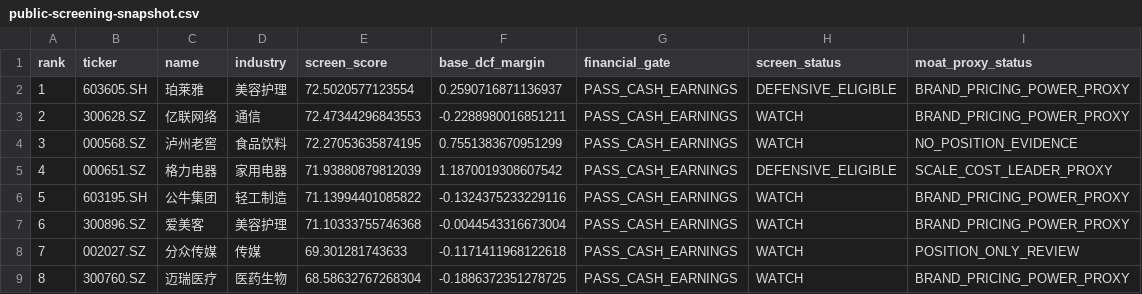
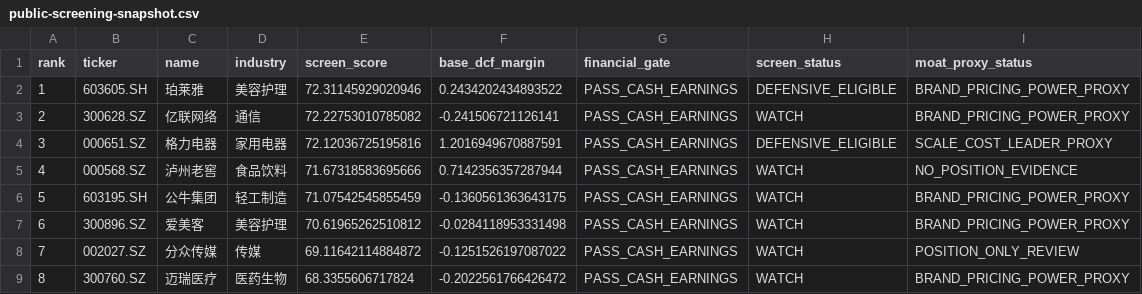
Before and after one commit to MIngQian04/margin-of-safety-investment-research-platform, a CSV file: docs/public-screening-snapshot.csv, drawn as a sheet.

Commit message:
Publish 2026-11-05 portfolio snapshot

```diff
--- a/docs/public-screening-snapshot.csv
+++ b/docs/public-screening-snapshot.csv
@@ -1,9 +1,9 @@
 rank,ticker,name,industry,screen_score,base_dcf_margin,financial_gate,screen_status,moat_proxy_status
-1,603605.SH,珀莱雅,美容护理,72.5020577123554,0.2590716871136937,PASS_CASH_EARNINGS,DEFENSIVE_ELIGIBLE,BRAND_PRICING_POWER_PROXY
-2,300628.SZ,亿联网络,通信,72.47344296843553,-0.2288980016851211,PASS_CASH_EARNINGS,WATCH,BRAND_PRICING_POWER_PROXY
-3,000568.SZ,泸州老窖,食品饮料,72.27053635874195,0.7551383670951299,PASS_CASH_EARNINGS,WATCH,NO_POSITION_EVIDENCE
-4,000651.SZ,格力电器,家用电器,71.93880879812039,1.1870019308607542,PASS_CASH_EARNINGS,DEFENSIVE_ELIGIBLE,SCALE_COST_LEADER_PROXY
-5,603195.SH,公牛集团,轻工制造,71.13994401085822,-0.1324375233229116,PASS_CASH_EARNINGS,WATCH,BRAND_PRICING_POWER_PROXY
-6,300896.SZ,爱美客,美容护理,71.10333755746368,-0.0044543316673004,PASS_CASH_EARNINGS,WATCH,BRAND_PRICING_POWER_PROXY
-7,002027.SZ,分众传媒,传媒,69.301281743633,-0.1171411968122618,PASS_CASH_EARNINGS,WATCH,POSITION_ONLY_REVIEW
-8,300760.SZ,迈瑞医疗,医药生物,68.58632767268304,-0.1886372351278725,PASS_CASH_EARNINGS,WATCH,BRAND_PRICING_POWER_PROXY
+1,603605.SH,珀莱雅,美容护理,72.31145929020946,0.2434202434893522,PASS_CASH_EARNINGS,DEFENSIVE_ELIGIBLE,BRAND_PRICING_POWER_PROXY
+2,300628.SZ,亿联网络,通信,72.22753010785082,-0.241506721126141,PASS_CASH_EARNINGS,WATCH,BRAND_PRICING_POWER_PROXY
+3,000651.SZ,格力电器,家用电器,72.12036725195816,1.2016949670887591,PASS_CASH_EARNINGS,DEFENSIVE_ELIGIBLE,SCALE_COST_LEADER_PROXY
+4,000568.SZ,泸州老窖,食品饮料,71.67318583695666,0.7142356357287944,PASS_CASH_EARNINGS,WATCH,NO_POSITION_EVIDENCE
+5,603195.SH,公牛集团,轻工制造,71.07542545855459,-0.1360561363643175,PASS_CASH_EARNINGS,WATCH,BRAND_PRICING_POWER_PROXY
+6,300896.SZ,爱美客,美容护理,70.61965262510812,-0.0284118953331498,PASS_CASH_EARNINGS,WATCH,BRAND_PRICING_POWER_PROXY
+7,002027.SZ,分众传媒,传媒,69.11642114884872,-0.1251526197087022,PASS_CASH_EARNINGS,WATCH,POSITION_ONLY_REVIEW
+8,300760.SZ,迈瑞医疗,医药生物,68.3355606717824,-0.2022561766426472,PASS_CASH_EARNINGS,WATCH,BRAND_PRICING_POWER_PROXY
```
Also changed, not shown: 1 other file.
